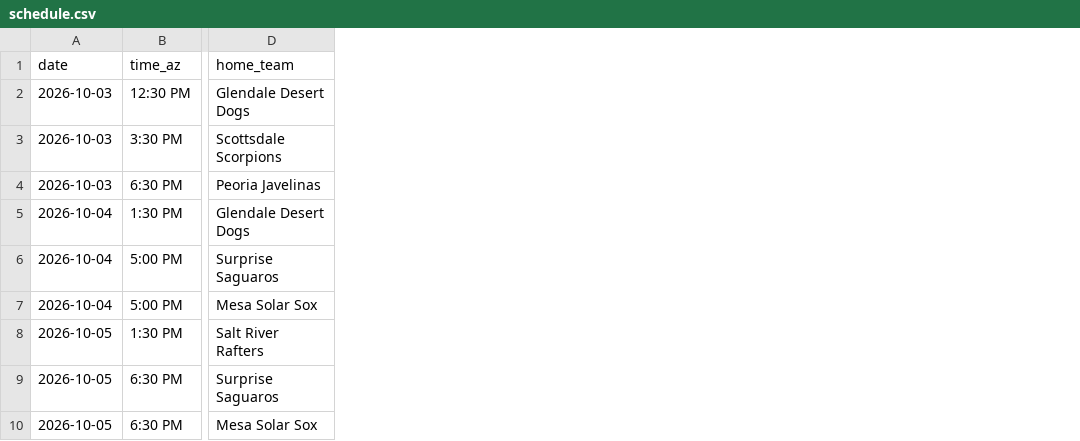
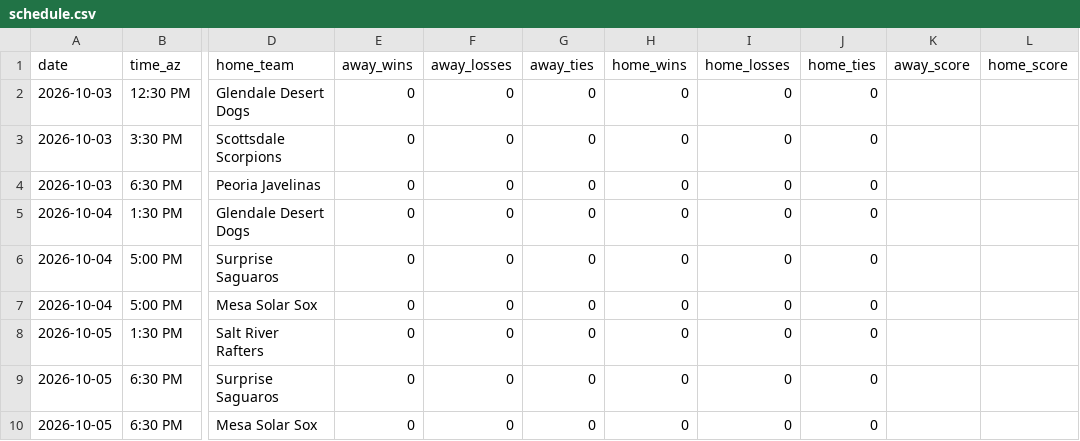
Before and after one commit to josh-hoff/AFL, a CSV file: data/2026/schedule.csv, drawn as a sheet; only a part is shown, gaps mark what is left out; the diff names each change by its address in the sheet, - before the commit and + after, or states it on an @@ line.

Commit message:
Add game scores

```diff
--- a/data/2026/schedule.csv
+++ b/data/2026/schedule.csv
+column E (away_wins), rows 2-10: all 0
+column F (away_losses), rows 2-10: all 0
+column G (away_ties), rows 2-10: all 0
+column H (home_wins), rows 2-10: all 0
+column I (home_losses), rows 2-10: all 0
+column J (home_ties), rows 2-10: all 0
+column K (away_score), empty
+column L (home_score), empty
```
Also changed, not shown: data/2025/schedule.csv, 2 other files.
